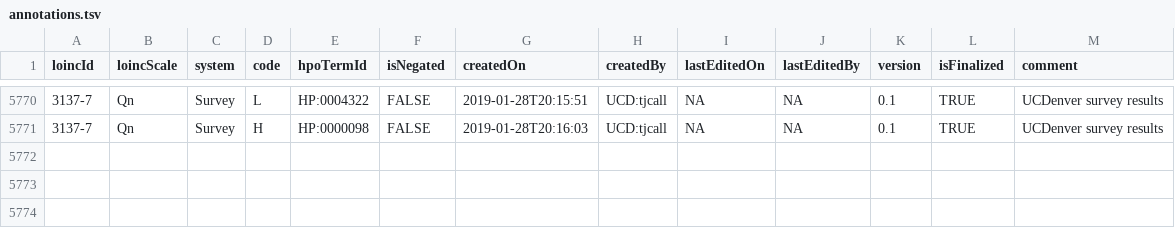
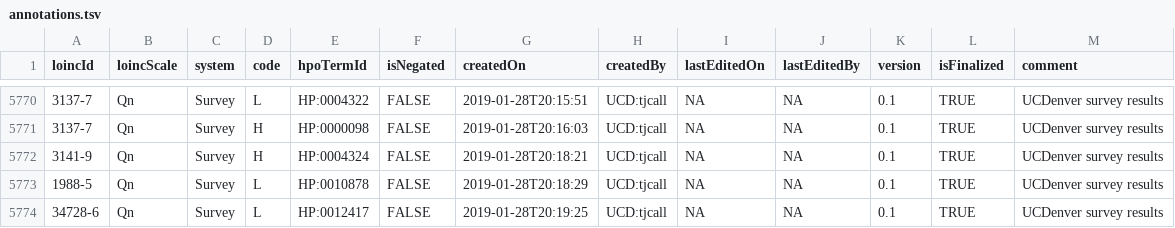
Before and after one commit to callahantiff/OMOP2OBO, a TSV file: mappings/laboratory_tests/loinc2hpoAnnotation/Data/TSVSingleFile/annotations.tsv, drawn as a sheet; only a part is shown, gaps mark what is left out; the diff names each change by its address in the sheet, - before the commit and + after, or states it on an @@ line.

Commit message:
added annotations to LOINC 3141-9, 1988-5, and 34728-6

```diff
--- a/mappings/laboratory_tests/loinc2hpoAnnotation/Data/TSVSingleFile/annotations.tsv
+++ b/mappings/laboratory_tests/loinc2hpoAnnotation/Data/TSVSingleFile/annotations.tsv
+row 5772: 3141-9 | Qn | Survey | H | HP:0004324 | FALSE | 2019-01-28T20:18:21 | UCD:tjcall | NA | NA | 0.1 | TRUE | UCDenver survey results
+row 5773: 1988-5 | Qn | Survey | L | HP:0010878 | FALSE | 2019-01-28T20:18:29 | UCD:tjcall | NA | NA | 0.1 | TRUE | UCDenver survey results
+row 5774: 34728-6 | Qn | Survey | L | HP:0012417 | FALSE | 2019-01-28T20:19:25 | UCD:tjcall | NA | NA | 0.1 | TRUE | UCDenver survey results
```
